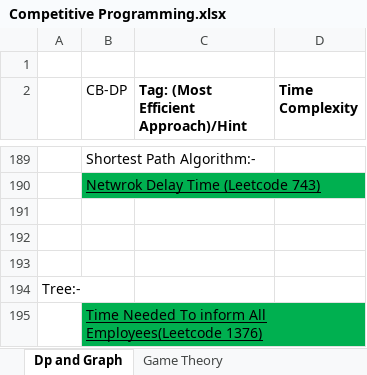
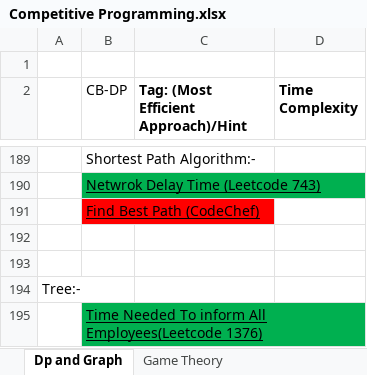
Before and after one commit to swraj28/Practice_Tracker, an Excel workbook: Competitive Programming.xlsx, sheet Dp and Graph, drawn as a sheet; only a part is shown, gaps mark what is left out; values as stored, in another font and other column widths than the file's, no borders; the diff names each change by its address in the sheet, - before the commit and + after, or states it on an @@ line.

```diff
--- a/Competitive Programming.xlsx (sheet Dp and Graph)
+++ b/Competitive Programming.xlsx (sheet Dp and Graph)
-B191 (CB-DP): (empty)
+B191 (CB-DP): Find Best Path (CodeChef)
-B191 fill: none
+B191 fill: #FF0000
```
Also changed, not shown: sheet contest, 4 other files.
